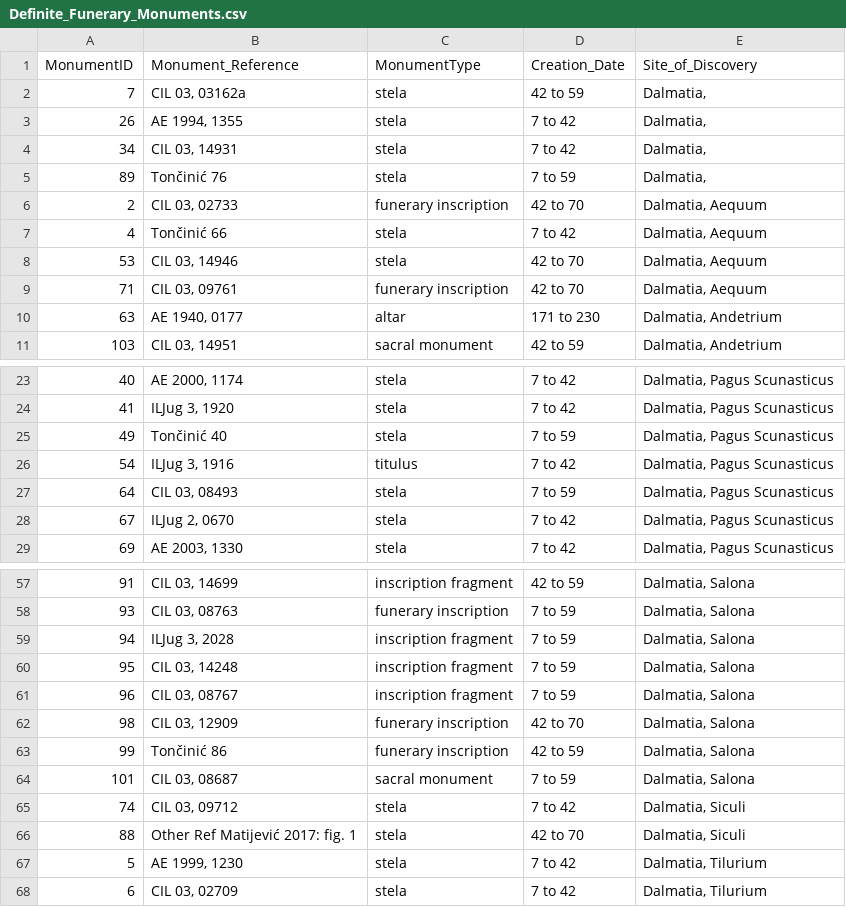
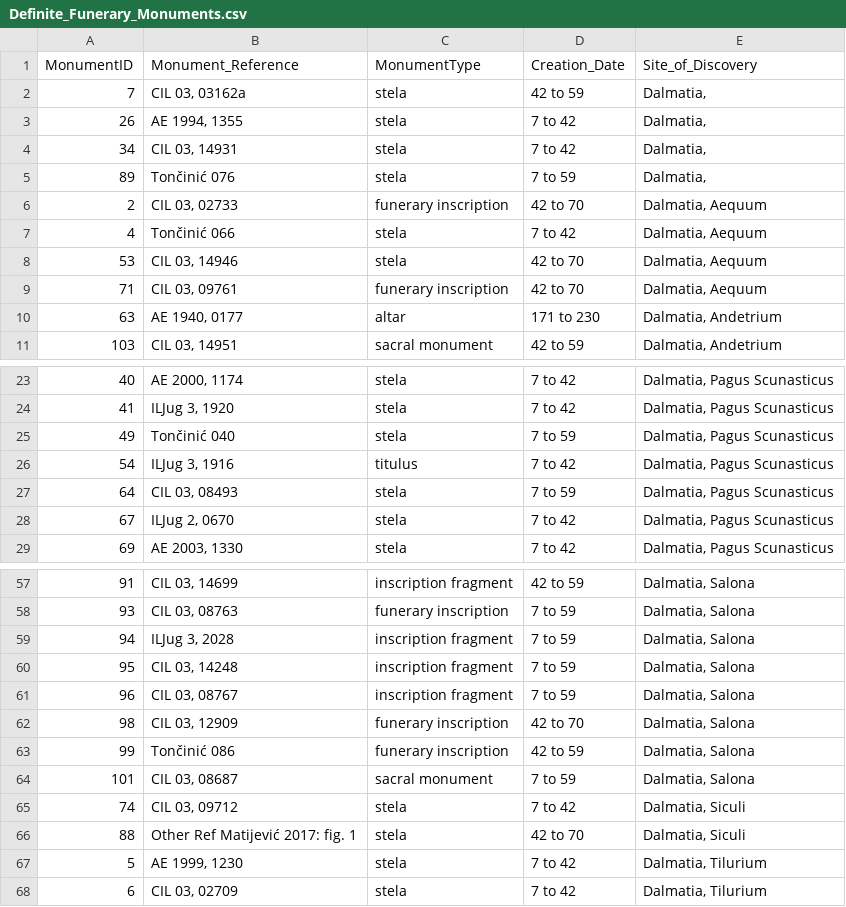
Before and after one commit to EwanSC/BromansCoopey, a CSV file: analysis/Definite_Funerary_Monuments.csv, drawn as a sheet; only a part is shown, gaps mark what is left out.

```diff
--- a/analysis/Definite_Funerary_Monuments.csv
+++ b/analysis/Definite_Funerary_Monuments.csv
@@ -4,5 +4,5 @@ MonumentID,Monument_Reference,MonumentType,Creation_Date,Site_of_Discovery
 34,"CIL 03, 14931",stela,"7 to 42","Dalmatia, "
-89,"Tončinić 76",stela,"7 to 59","Dalmatia, "
+89,"Tončinić 076",stela,"7 to 59","Dalmatia, "
 2,"CIL 03, 02733","funerary inscription","42 to 70","Dalmatia, Aequum"
-4,"Tončinić 66",stela,"7 to 42","Dalmatia, Aequum"
+4,"Tončinić 066",stela,"7 to 42","Dalmatia, Aequum"
 53,"CIL 03, 14946",stela,"42 to 70","Dalmatia, Aequum"
@@ -24,3 +24,3 @@ MonumentID,Monument_Reference,MonumentType,Creation_Date,Site_of_Discovery
 41,"ILJug 3, 1920",stela,"7 to 42","Dalmatia, Pagus Scunasticus"
-49,"Tončinić 40",stela,"7 to 59","Dalmatia, Pagus Scunasticus"
+49,"Tončinić 040",stela,"7 to 59","Dalmatia, Pagus Scunasticus"
 54,"ILJug 3, 1916",titulus,"7 to 42","Dalmatia, Pagus Scunasticus"
@@ -62,3 +62,3 @@ MonumentID,Monument_Reference,MonumentType,Creation_Date,Site_of_Discovery
 98,"CIL 03, 12909","funerary inscription","42 to 70","Dalmatia, Salona"
-99,"Tončinić 86","funerary inscription","42 to 59","Dalmatia, Salona"
+99,"Tončinić 086","funerary inscription","42 to 59","Dalmatia, Salona"
 101,"CIL 03, 08687","sacral monument","7 to 59","Dalmatia, Salona"
```
Also changed, not shown: analysis/Monument_and_Location.csv, analysis/all_corpora.csv, 7 other files.
